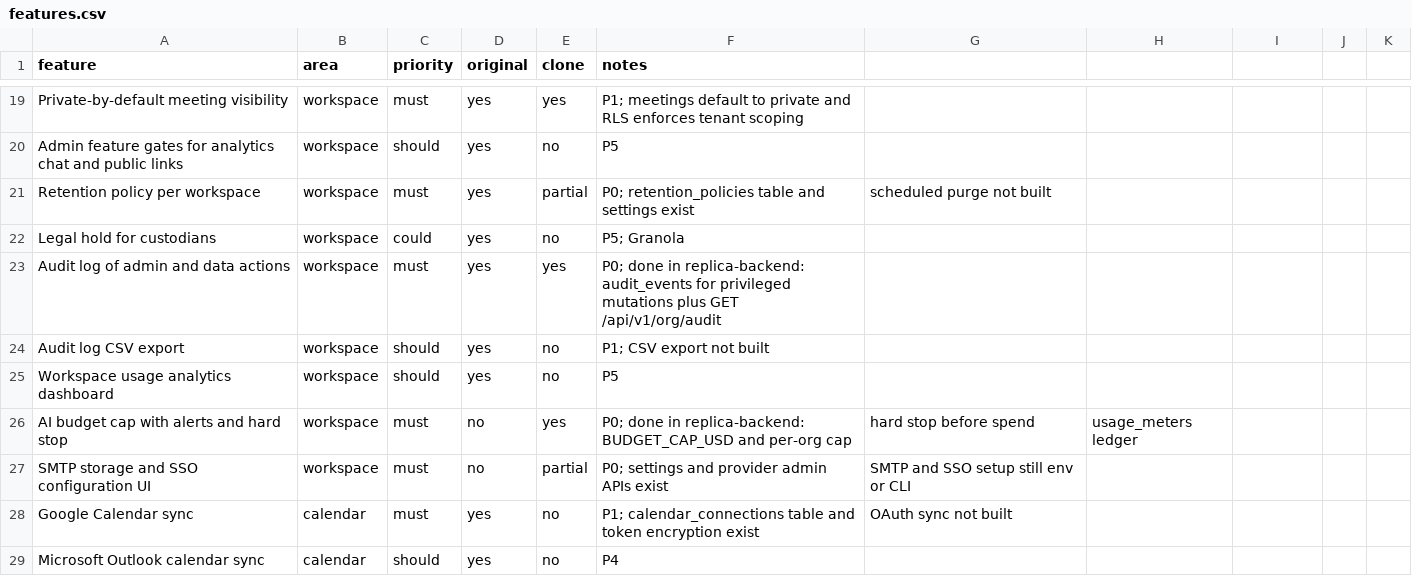
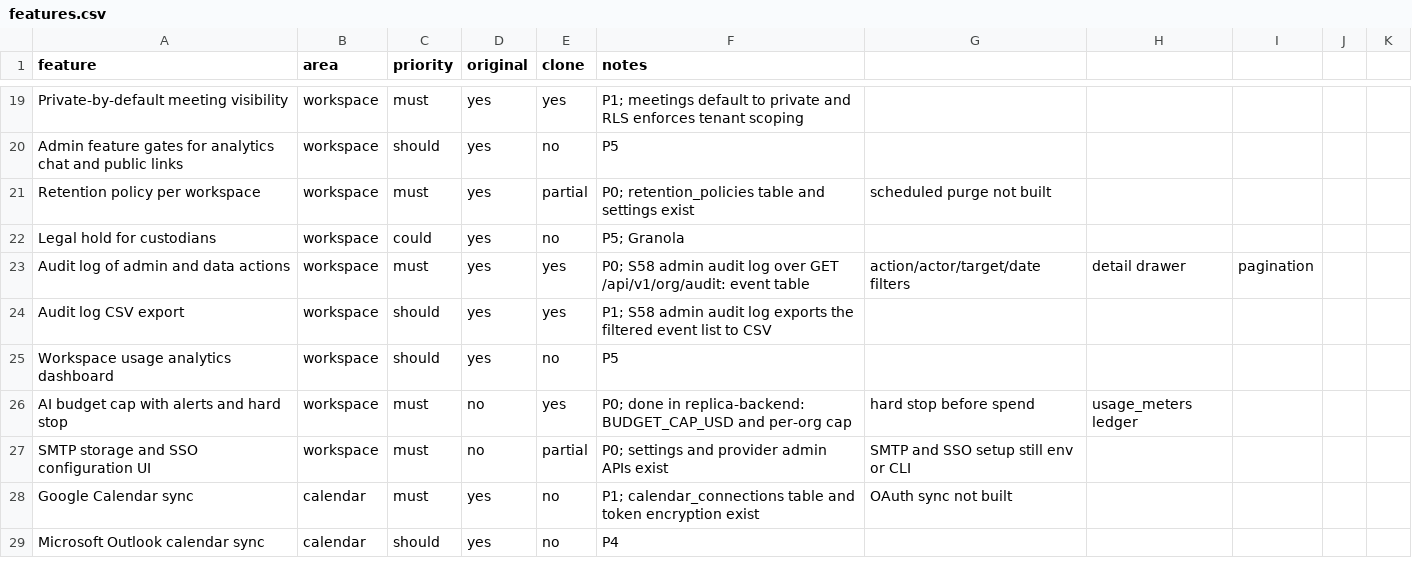
Before and after one commit to arjav1181/click, a CSV file: replica/features.csv, drawn as a sheet; only a part is shown, gaps mark what is left out.

Commit message:
build: S58 admin audit log

```diff
--- a/replica/features.csv
+++ b/replica/features.csv
@@ -22,4 +22,4 @@ Retention policy per workspace,workspace,must,yes,partial,P0; retention_policies
 Legal hold for custodians,workspace,could,yes,no,P5; Granola
-Audit log of admin and data actions,workspace,must,yes,yes,P0; done in replica-backend: audit_events for privileged mutations plus GET /api/v1/org/audit
-Audit log CSV export,workspace,should,yes,no,P1; CSV export not built
+Audit log of admin and data actions,workspace,must,yes,yes,P0; S58 admin audit log over GET /api/v1/org/audit: event table, action/actor/target/date filters, detail drawer, pagination
+Audit log CSV export,workspace,should,yes,yes,P1; S58 admin audit log exports the filtered event list to CSV
 Workspace usage analytics dashboard,workspace,should,yes,no,P5
```
Also changed, not shown: 6 other files.
